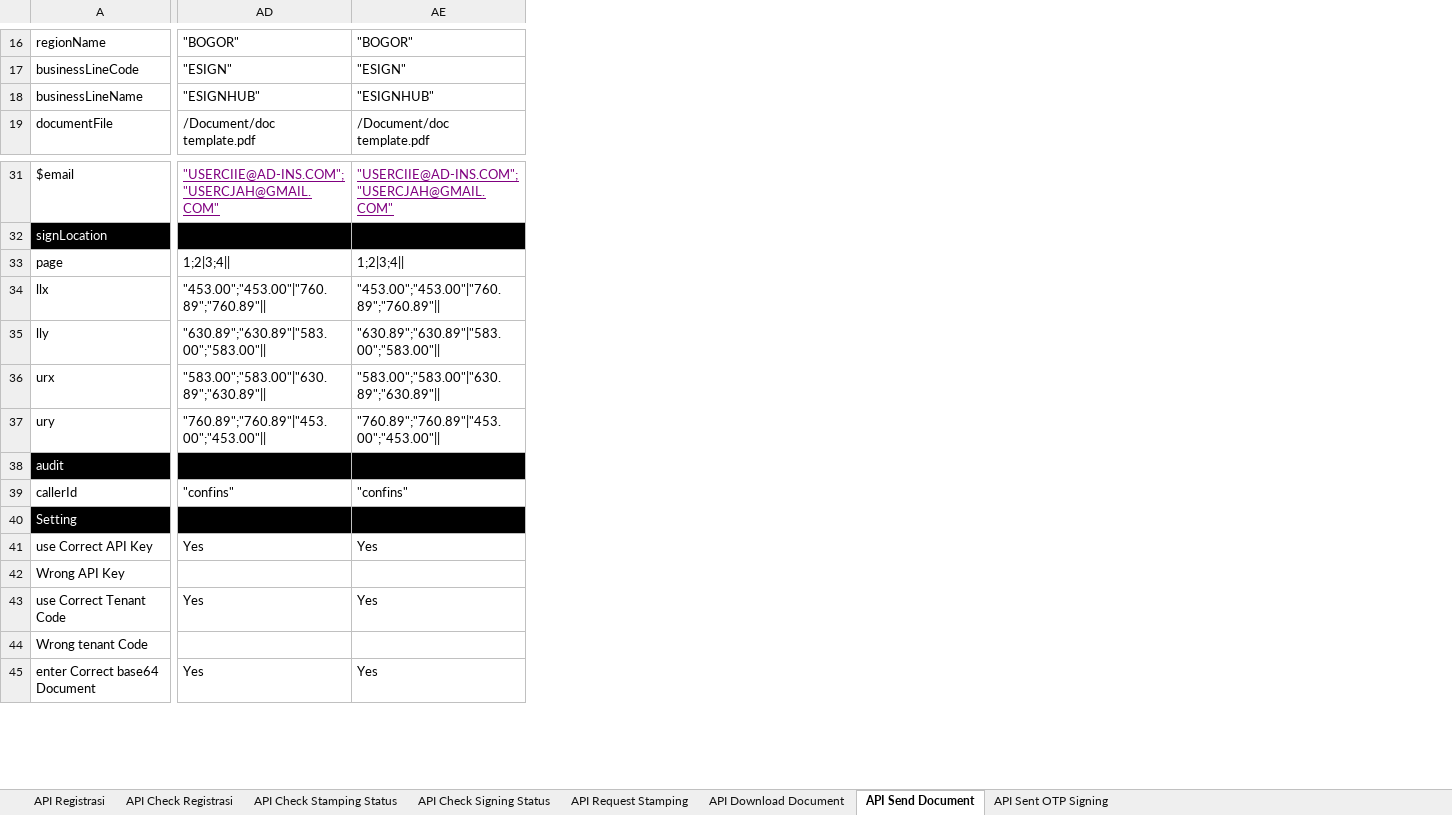
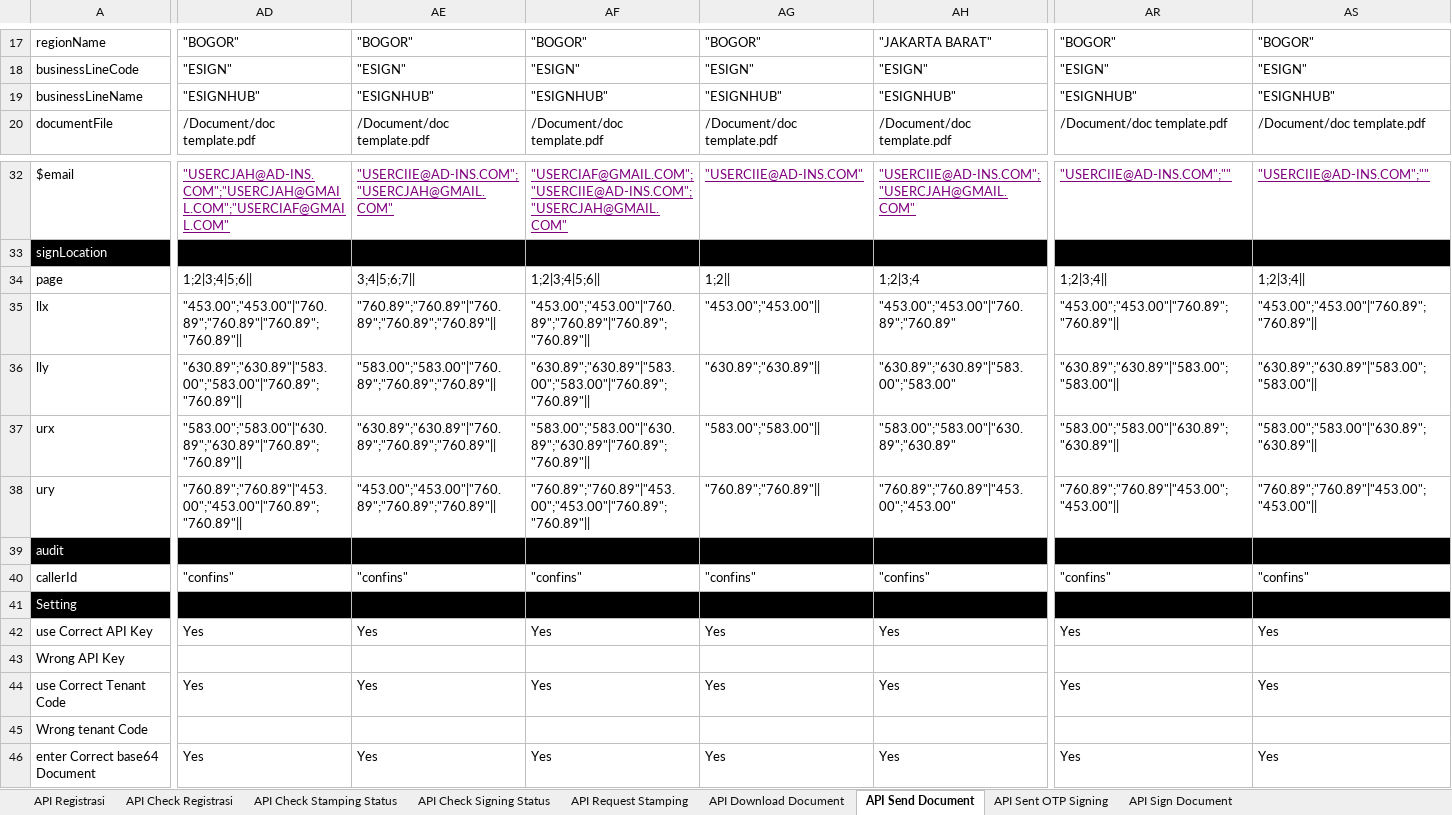
Before and after one commit to qcadins/ATeSign, an Excel workbook: Excel/2.1 Esign - Full API Services.xlsx, sheet API Send Document, drawn as a sheet; only a part is shown, gaps mark what is left out; values as stored, in another font and other column widths than the file's, no borders; removed rows and columns are numbered as before the commit, all else as after; rows hold the shown columns only; the diff covers the shown part only; the diff names each change by its address in the sheet, - before the commit and + after, or states it on an @@ line.

Commit message:
Add files via upload
Send Document Signing

```diff
--- a/Excel/2.1 Esign - Full API Services.xlsx (sheet API Send Document)
+++ b/Excel/2.1 Esign - Full API Services.xlsx (sheet API Send Document)
+sheet tab: API Sign Document
+column AD, rows 17-20: "BOGOR" | "ESIGN" | "ESIGNHUB" | /Document/doc template.pdf; rows 32-44: "USERCJAH@AD-INS.COM";"USERCJAH@GMAIL.COM";"USERCIAF@GMAIL.COM" |  | 1;2|3;4|5;6|| | "453.00";"453.00"|"760.89";"760.89"|"760.89";"760.89"|| | "630.89";"630.89"|"583.00";"583.00"|"760.89";"760.89"|| | "583.00";"583.00"|"630.89";"630.89"|"760.89";"760.89"|| | "760.89";"760.89"|"453.00";"453.00"|"760.89";"760.89"|| |  | "confins" |  | Yes |  | Yes; row 46: Yes
+column AF, rows 17-20: "BOGOR" | "ESIGN" | "ESIGNHUB" | /Document/doc template.pdf; rows 32-44: "USERCIAF@GMAIL.COM";"USERCIIE@AD-INS.COM";"USERCJAH@GMAIL.COM" |  | 1;2|3;4|5;6|| | "453.00";"453.00"|"760.89";"760.89"|"760.89";"760.89"|| | "630.89";"630.89"|"583.00";"583.00"|"760.89";"760.89"|| | "583.00";"583.00"|"630.89";"630.89"|"760.89";"760.89"|| | "760.89";"760.89"|"453.00";"453.00"|"760.89";"760.89"|| |  | "confins" |  | Yes |  | Yes; row 46: Yes
+column AG, rows 17-20: "BOGOR" | "ESIGN" | "ESIGNHUB" | /Document/doc template.pdf; rows 32-44: "USERCIIE@AD-INS.COM" |  | 1;2|| | "453.00";"453.00"|| | "630.89";"630.89"|| | "583.00";"583.00"|| | "760.89";"760.89"|| |  | "confins" |  | Yes |  | Yes; row 46: Yes
+column AR, rows 17-20: "BOGOR" | "ESIGN" | "ESIGNHUB" | /Document/doc template.pdf; rows 32-44: "USERCIIE@AD-INS.COM";"" |  | 1;2|3;4|| | "453.00";"453.00"|"760.89";"760.89"|| | "630.89";"630.89"|"583.00";"583.00"|| | "583.00";"583.00"|"630.89";"630.89"|| | "760.89";"760.89"|"453.00";"453.00"|| |  | "confins" |  | Yes |  | Yes; row 46: Yes
+column AS, rows 17-20: "BOGOR" | "ESIGN" | "ESIGNHUB" | /Document/doc template.pdf; rows 32-44: "USERCIIE@AD-INS.COM";"" |  | 1;2|3;4|| | "453.00";"453.00"|"760.89";"760.89"|| | "630.89";"630.89"|"583.00";"583.00"|| | "583.00";"583.00"|"630.89";"630.89"|| | "760.89";"760.89"|"453.00";"453.00"|| |  | "confins" |  | Yes |  | Yes; row 46: Yes
-AH17: "BOGOR"
+AH17: "JAKARTA BARAT"
-AE34: 1;2|3;4||
+AE34: 3;4|5;6;7||
-AH34: 1;2|3;4||
+AH34: 1;2|3;4
-AE35: "453.00";"453.00"|"760.89";"760.89"||
+AE35: "760.89";"760.89"|"760.89";"760.89";"760.89"||
-AH35: "453.00";"453.00"|"760.89";"760.89"||
+AH35: "453.00";"453.00"|"760.89";"760.89"
-AE36: "630.89";"630.89"|"583.00";"583.00"||
+AE36: "583.00";"583.00"|"760.89";"760.89";"760.89"||
-AH36: "630.89";"630.89"|"583.00";"583.00"||
+AH36: "630.89";"630.89"|"583.00";"583.00"
-AE37: "583.00";"583.00"|"630.89";"630.89"||
+AE37: "630.89";"630.89"|"760.89";"760.89";"760.89"||
-AH37: "583.00";"583.00"|"630.89";"630.89"||
+AH37: "583.00";"583.00"|"630.89";"630.89"
-AE38: "760.89";"760.89"|"453.00";"453.00"||
+AE38: "453.00";"453.00"|"760.89";"760.89";"760.89"||
-AH38: "760.89";"760.89"|"453.00";"453.00"||
+AH38: "760.89";"760.89"|"453.00";"453.00"
-row 44: Wrong tenant Code
+row 45: Wrong tenant Code
```
Also changed, not shown: 1 added row and 65 edited cells elsewhere in this sheet, sheet API Sent OTP Signing, formulas that keep their value.
